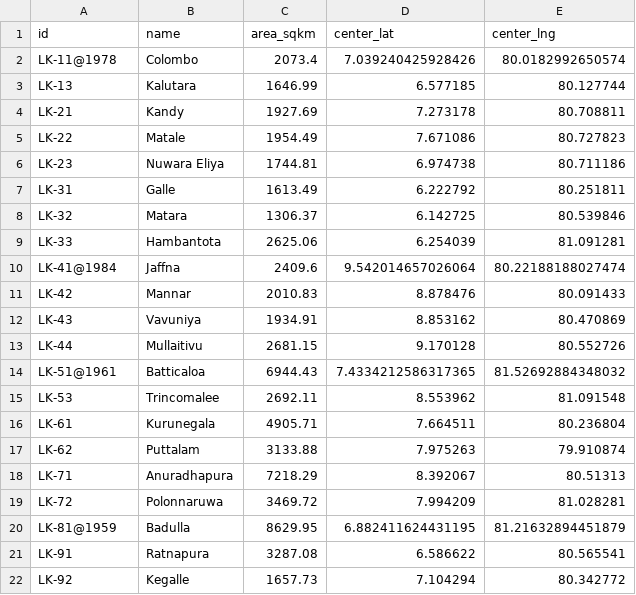
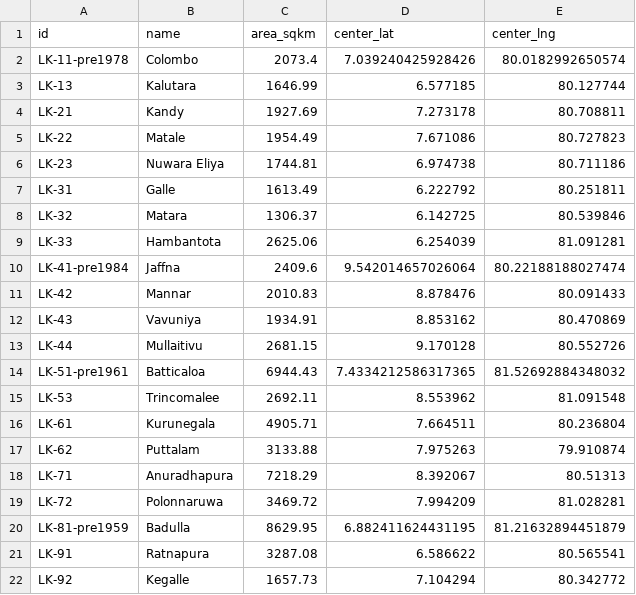
Before and after one commit to nuuuwan/lk_admin_regions, a TSV file: data/ents/history/district-pre1959.tsv, drawn as a sheet.

Commit message:
Update district IDs to use a consistent format with 'pre' prefix for historical records

```diff
--- a/data/ents/history/district-pre1959.tsv
+++ b/data/ents/history/district-pre1959.tsv
@@ -1,3 +1,3 @@
 id	name	area_sqkm	center_lat	center_lng
-LK-11@1978	Colombo	2073.4	7.039240425928426	80.0182992650574
+LK-11-pre1978	Colombo	2073.4	7.039240425928426	80.0182992650574
 LK-13	Kalutara	1646.99	6.577185	80.127744
@@ -9,3 +9,3 @@ LK-32	Matara	1306.37	6.142725	80.539846
 LK-33	Hambantota	2625.06	6.254039	81.091281
-LK-41@1984	Jaffna	2409.6	9.542014657026064	80.22188188027474
+LK-41-pre1984	Jaffna	2409.6	9.542014657026064	80.22188188027474
 LK-42	Mannar	2010.83	8.878476	80.091433
@@ -13,3 +13,3 @@ LK-43	Vavuniya	1934.91	8.853162	80.470869
 LK-44	Mullaitivu	2681.15	9.170128	80.552726
-LK-51@1961	Batticaloa	6944.43	7.4334212586317365	81.52692884348032
+LK-51-pre1961	Batticaloa	6944.43	7.4334212586317365	81.52692884348032
 LK-53	Trincomalee	2692.11	8.553962	81.091548
@@ -19,3 +19,3 @@ LK-71	Anuradhapura	7218.29	8.392067	80.51313
 LK-72	Polonnaruwa	3469.72	7.994209	81.028281
-LK-81@1959	Badulla	8629.95	6.882411624431195	81.21632894451879
+LK-81-pre1959	Badulla	8629.95	6.882411624431195	81.21632894451879
 LK-91	Ratnapura	3287.08	6.586622	80.565541
```
Also changed, not shown: data/ents/history/district-pre1961.tsv, data/ents/history/district-pre1978.tsv, 5 other files.
